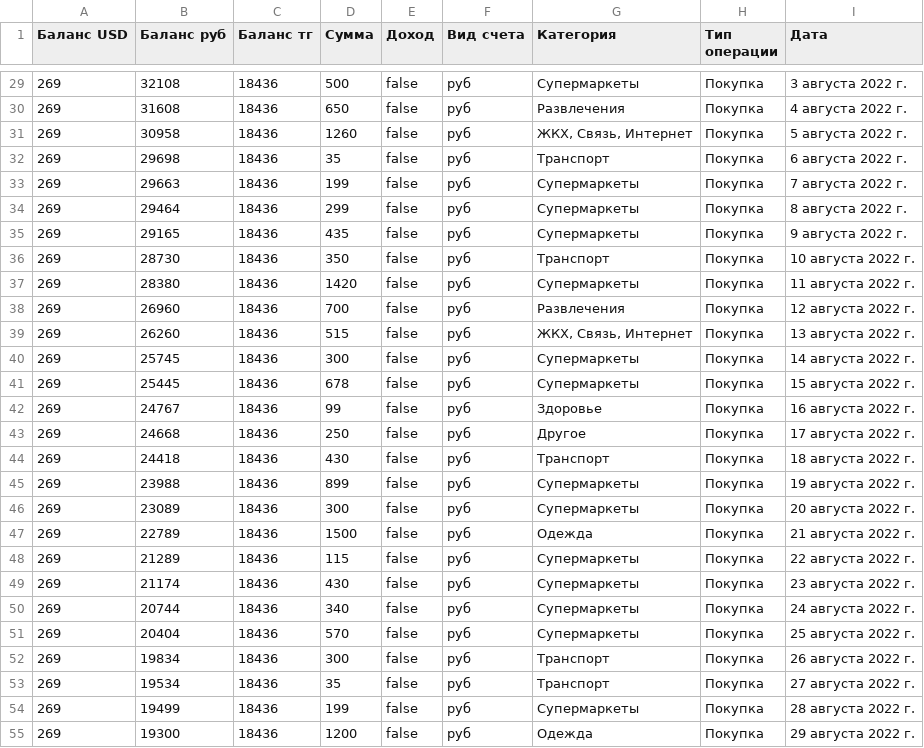
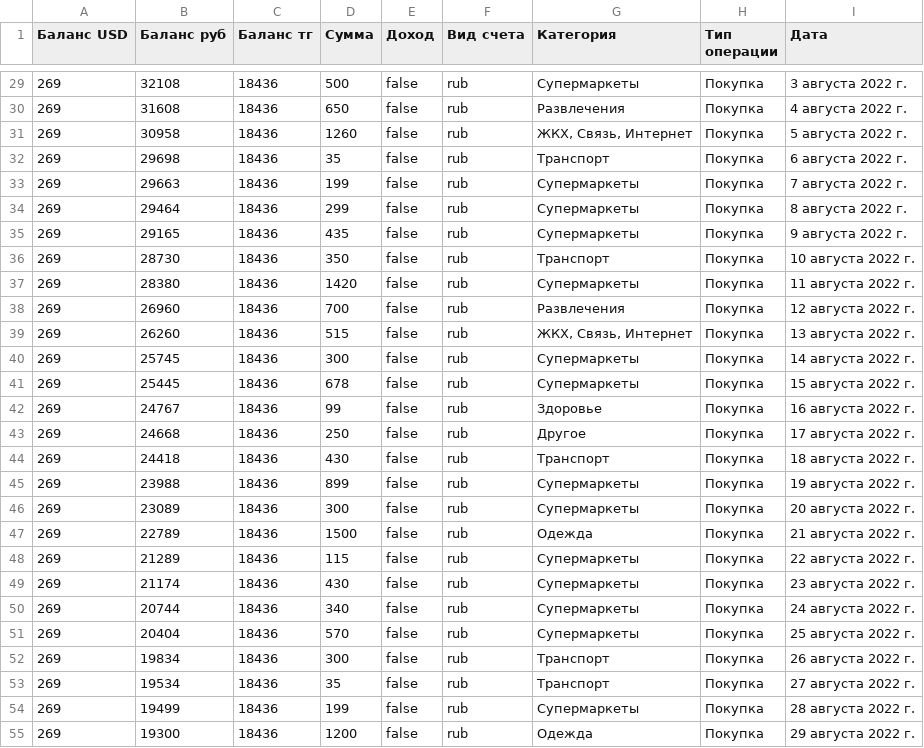
Before and after one commit to ris-22-3/bank, a CSV file: Bank/Data/4.csv, drawn as a sheet; only a part is shown, gaps mark what is left out; the diff covers the shown part only.

```diff
--- a/Bank/Data/4.csv
+++ b/Bank/Data/4.csv
@@ -29,27 +29,27 @@
-269;32108;18436;500;false;руб;Супермаркеты;Покупка;3 августа 2022 г.;;;
-269;31608;18436;650;false;руб;Развлечения;Покупка;4 августа 2022 г.;;;
-269;30958;18436;1260;false;руб;ЖКХ, Связь, Интернет;Покупка;5 августа 2022 г.;;;
-269;29698;18436;35;false;руб;Транспорт;Покупка;6 августа 2022 г.;;;
-269;29663;18436;199;false;руб;Супермаркеты;Покупка;7 августа 2022 г.;;;
-269;29464;18436;299;false;руб;Супермаркеты;Покупка;8 августа 2022 г.;;;
-269;29165;18436;435;false;руб;Супермаркеты;Покупка;9 августа 2022 г.;;;
-269;28730;18436;350;false;руб;Транспорт;Покупка;10 августа 2022 г.;;;
-269;28380;18436;1420;false;руб;Супермаркеты;Покупка;11 августа 2022 г.;;;
-269;26960;18436;700;false;руб;Развлечения;Покупка;12 августа 2022 г.;;;
-269;26260;18436;515;false;руб;ЖКХ, Связь, Интернет;Покупка;13 августа 2022 г.;;;
-269;25745;18436;300;false;руб;Супермаркеты;Покупка;14 августа 2022 г.;;;
-269;25445;18436;678;false;руб;Супермаркеты;Покупка;15 августа 2022 г.;;;
-269;24767;18436;99;false;руб;Здоровье;Покупка;16 августа 2022 г.;;;
-269;24668;18436;250;false;руб;Другое;Покупка;17 августа 2022 г.;;;
-269;24418;18436;430;false;руб;Транспорт;Покупка;18 августа 2022 г.;;;
-269;23988;18436;899;false;руб;Супермаркеты;Покупка;19 августа 2022 г.;;;
-269;23089;18436;300;false;руб;Супермаркеты;Покупка;20 августа 2022 г.;;;
-269;22789;18436;1500;false;руб;Одежда;Покупка;21 августа 2022 г.;;;
-269;21289;18436;115;false;руб;Супермаркеты;Покупка;22 августа 2022 г.;;;
-269;21174;18436;430;false;руб;Супермаркеты;Покупка;23 августа 2022 г.;;;
-269;20744;18436;340;false;руб;Супермаркеты;Покупка;24 августа 2022 г.;;;
-269;20404;18436;570;false;руб;Супермаркеты;Покупка;25 августа 2022 г.;;;
-269;19834;18436;300;false;руб;Транспорт;Покупка;26 августа 2022 г.;;;
-269;19534;18436;35;false;руб;Транспорт;Покупка;27 августа 2022 г.;;;
-269;19499;18436;199;false;руб;Супермаркеты;Покупка;28 августа 2022 г.;;;
-269;19300;18436;1200;false;руб;Одежда;Покупка;29 августа 2022 г.;;;
+269;32108;18436;500;false;rub;Супермаркеты;Покупка;3 августа 2022 г.;;;
+269;31608;18436;650;false;rub;Развлечения;Покупка;4 августа 2022 г.;;;
+269;30958;18436;1260;false;rub;ЖКХ, Связь, Интернет;Покупка;5 августа 2022 г.;;;
+269;29698;18436;35;false;rub;Транспорт;Покупка;6 августа 2022 г.;;;
+269;29663;18436;199;false;rub;Супермаркеты;Покупка;7 августа 2022 г.;;;
+269;29464;18436;299;false;rub;Супермаркеты;Покупка;8 августа 2022 г.;;;
+269;29165;18436;435;false;rub;Супермаркеты;Покупка;9 августа 2022 г.;;;
+269;28730;18436;350;false;rub;Транспорт;Покупка;10 августа 2022 г.;;;
+269;28380;18436;1420;false;rub;Супермаркеты;Покупка;11 августа 2022 г.;;;
+269;26960;18436;700;false;rub;Развлечения;Покупка;12 августа 2022 г.;;;
+269;26260;18436;515;false;rub;ЖКХ, Связь, Интернет;Покупка;13 августа 2022 г.;;;
+269;25745;18436;300;false;rub;Супермаркеты;Покупка;14 августа 2022 г.;;;
+269;25445;18436;678;false;rub;Супермаркеты;Покупка;15 августа 2022 г.;;;
+269;24767;18436;99;false;rub;Здоровье;Покупка;16 августа 2022 г.;;;
+269;24668;18436;250;false;rub;Другое;Покупка;17 августа 2022 г.;;;
+269;24418;18436;430;false;rub;Транспорт;Покупка;18 августа 2022 г.;;;
+269;23988;18436;899;false;rub;Супермаркеты;Покупка;19 августа 2022 г.;;;
+269;23089;18436;300;false;rub;Супермаркеты;Покупка;20 августа 2022 г.;;;
+269;22789;18436;1500;false;rub;Одежда;Покупка;21 августа 2022 г.;;;
+269;21289;18436;115;false;rub;Супермаркеты;Покупка;22 августа 2022 г.;;;
+269;21174;18436;430;false;rub;Супермаркеты;Покупка;23 августа 2022 г.;;;
+269;20744;18436;340;false;rub;Супермаркеты;Покупка;24 августа 2022 г.;;;
+269;20404;18436;570;false;rub;Супермаркеты;Покупка;25 августа 2022 г.;;;
+269;19834;18436;300;false;rub;Транспорт;Покупка;26 августа 2022 г.;;;
+269;19534;18436;35;false;rub;Транспорт;Покупка;27 августа 2022 г.;;;
+269;19499;18436;199;false;rub;Супермаркеты;Покупка;28 августа 2022 г.;;;
+269;19300;18436;1200;false;rub;Одежда;Покупка;29 августа 2022 г.;;;
```
Also changed, not shown: 171 edited cells elsewhere in this file, 2 other files.
